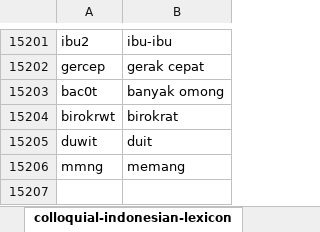
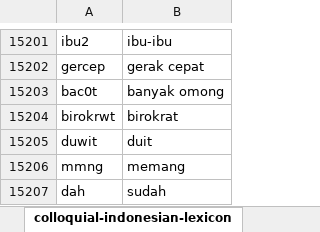
Before and after one commit to ariperayogo-maker/kata_tidak_baku, an Excel workbook: kamuskatabakuupdate2025.xlsx, sheet colloquial-indonesian-lexicon, drawn as a sheet; only a part is shown, gaps mark what is left out; values as stored, in another font and other column widths than the file's, no borders; the diff names each change by its address in the sheet, - before the commit and + after, or states it on an @@ line.

Commit message:
Add files via upload

```diff
--- a/kamuskatabakuupdate2025.xlsx (sheet colloquial-indonesian-lexicon)
+++ b/kamuskatabakuupdate2025.xlsx (sheet colloquial-indonesian-lexicon)
+row 15207: dah | sudah
```
